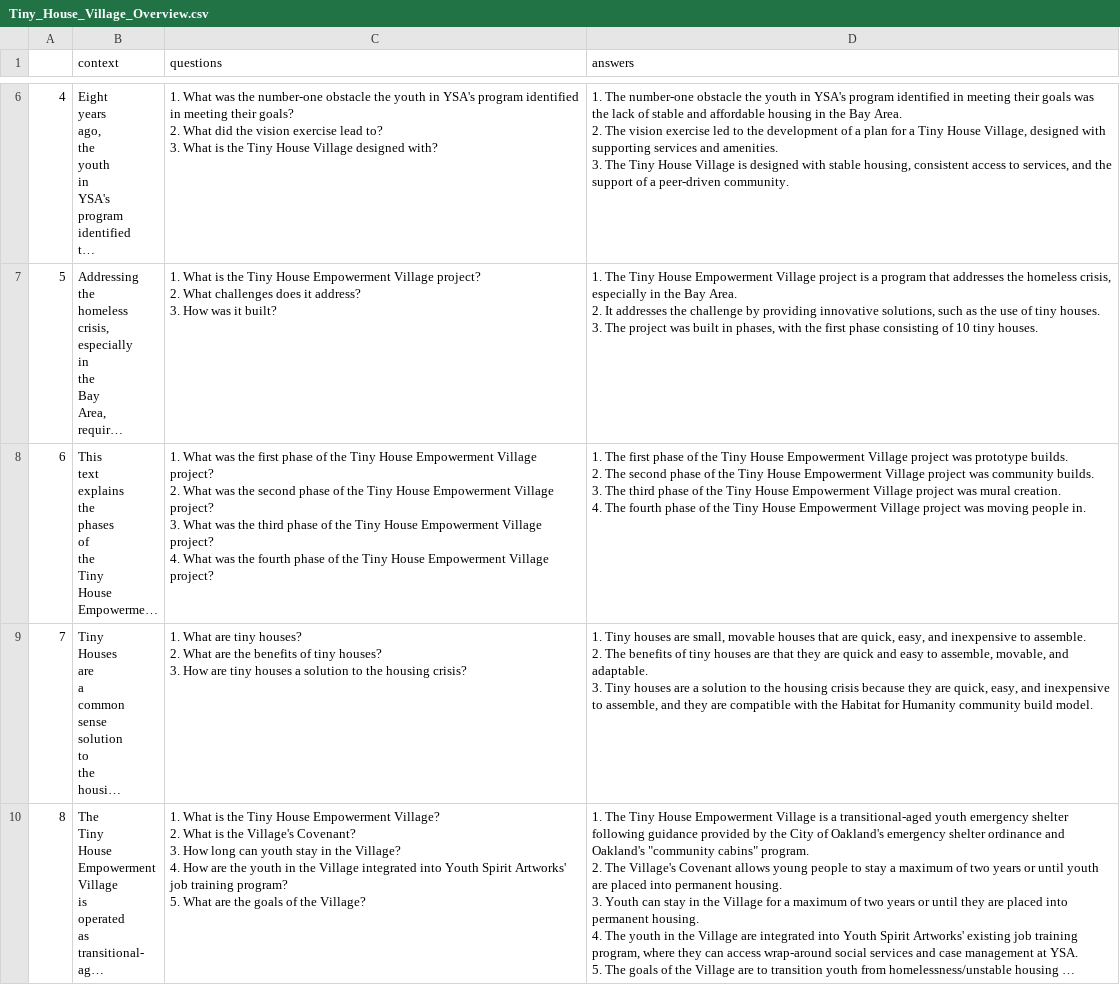
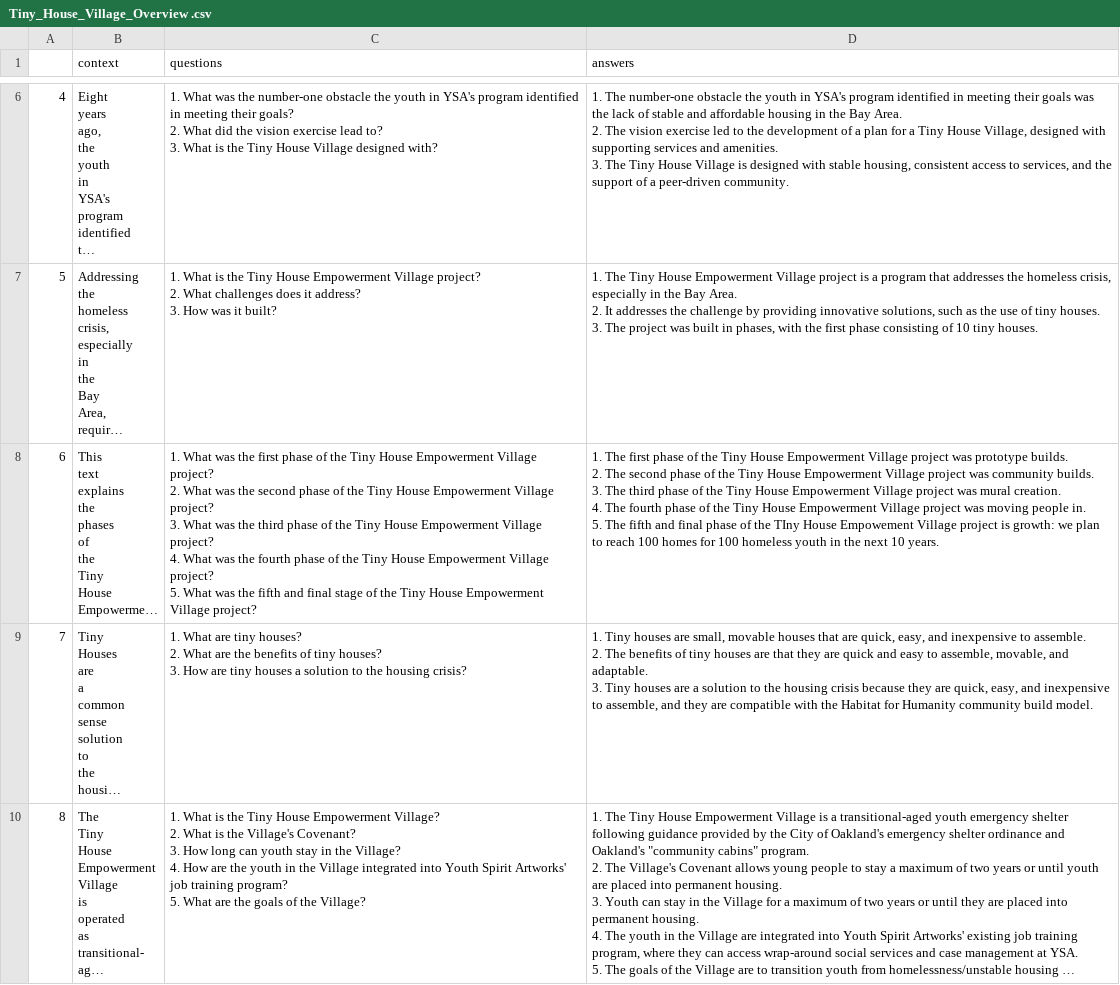
Before and after one commit to KeshavR77/youth-homelessness-chatbot, a CSV file: YSA_CSVS/Tiny_House_Village_Overview .csv (was YSA_CSVS/Tiny_House_Village_Overview.csv), drawn as a sheet; only a part is shown, gaps mark what is left out; long unchanged cells end in …; ↵ is a line break in a cell; the diff names each change by its address in the sheet, - before the commit and + after, or states it on an @@ line.

Commit message:
tiny_house_village_overview csv update

```diff
--- a/YSA_CSVS/Tiny_House_Village_Overview.csv
+++ b/YSA_CSVS/Tiny_House_Village_Overview .csv
-C8 (questions): …Village project?
+C8 (questions): …Village project? ↵ 5. What was the fifth and final stage of the Tiny House Empowerment Village project?
-D8 (answers): …people in.
+D8 (answers): …people in. ↵ 5. The fifth and final phase of the TIny House Empowement Village project is growth: we plan to reach 100 homes for 100 homeless youth in the next 10 years.
```
Also changed, not shown: 1 other file.
